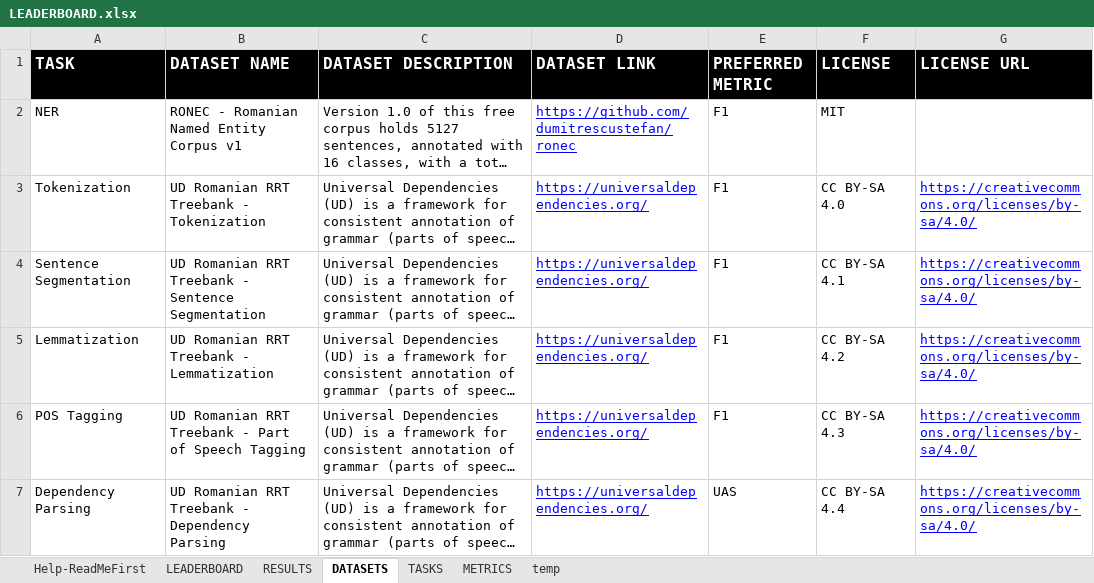
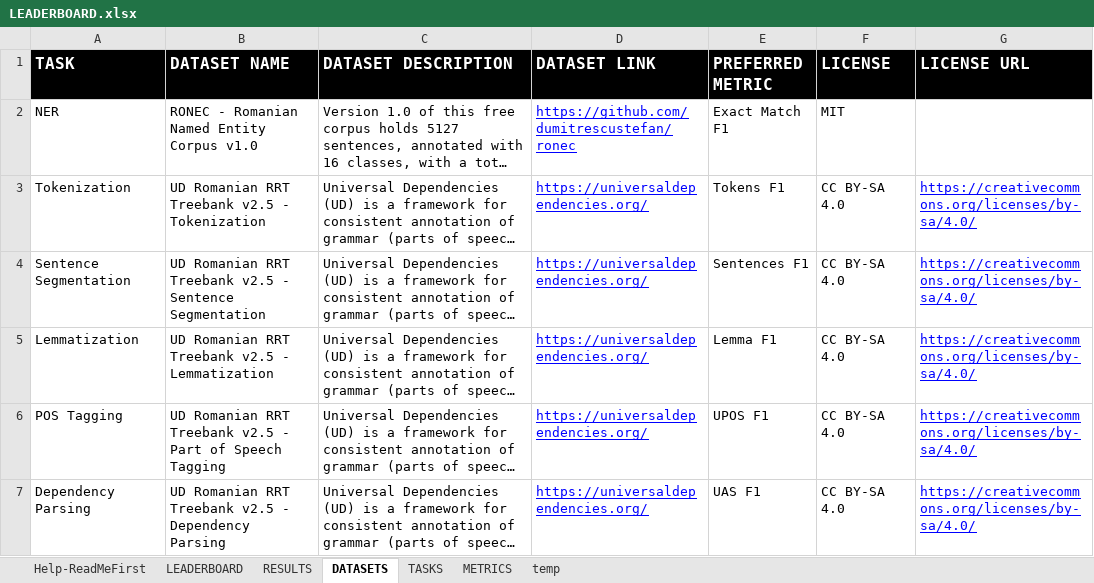
Before and after one commit to LiroBenchmark/LiroBenchmark.github.io, an Excel workbook: src/data/LEADERBOARD.xlsx, sheet DATASETS, drawn as a sheet; long unchanged cells end in …; values as stored, in another font and other column widths than the file's, no borders; charts and pictures not drawn; the diff names each change by its address in the sheet, - before the commit and + after, or states it on an @@ line.

```diff
--- a/src/data/LEADERBOARD.xlsx (sheet DATASETS)
+++ b/src/data/LEADERBOARD.xlsx (sheet DATASETS)
-B2 (DATASET NAME): RONEC - Romanian Named Entity Corpus v1
+B2 (DATASET NAME): RONEC - Romanian Named Entity Corpus v1.0
-E2 (PREFERRED METRIC): F1
+E2 (PREFERRED METRIC): Exact Match F1
-B3 (DATASET NAME): UD Romanian RRT Treebank - Tokenization
+B3 (DATASET NAME): UD Romanian RRT Treebank v2.5 - Tokenization
-E3 (PREFERRED METRIC): F1
+E3 (PREFERRED METRIC): Tokens F1
-B4 (DATASET NAME): …RRT Treebank - Sentence…
+B4 (DATASET NAME): …RRT Treebank v2.5 - Sentence…
-E4 (PREFERRED METRIC): F1
+E4 (PREFERRED METRIC): Sentences F1
-F4 (LICENSE): CC BY-SA 4.1
+F4 (LICENSE): CC BY-SA 4.0
-B5 (DATASET NAME): UD Romanian RRT Treebank - Lemmatization
+B5 (DATASET NAME): UD Romanian RRT Treebank v2.5 - Lemmatization
-E5 (PREFERRED METRIC): F1
+E5 (PREFERRED METRIC): Lemma F1
-F5 (LICENSE): CC BY-SA 4.2
+F5 (LICENSE): CC BY-SA 4.0
-B6 (DATASET NAME): …RRT Treebank - Part…
+B6 (DATASET NAME): …RRT Treebank v2.5 - Part…
-E6 (PREFERRED METRIC): F1
+E6 (PREFERRED METRIC): UPOS F1
-F6 (LICENSE): CC BY-SA 4.3
+F6 (LICENSE): CC BY-SA 4.0
-B7 (DATASET NAME): …RRT Treebank - Dependency…
+B7 (DATASET NAME): …RRT Treebank v2.5 - Dependency…
-E7 (PREFERRED METRIC): UAS
+E7 (PREFERRED METRIC): UAS F1
-F7 (LICENSE): CC BY-SA 4.4
+F7 (LICENSE): CC BY-SA 4.0
```
Also changed, not shown: sheet METRICS, sheet RESULTS, sheet LEADERBOARD, charts or pictures.
